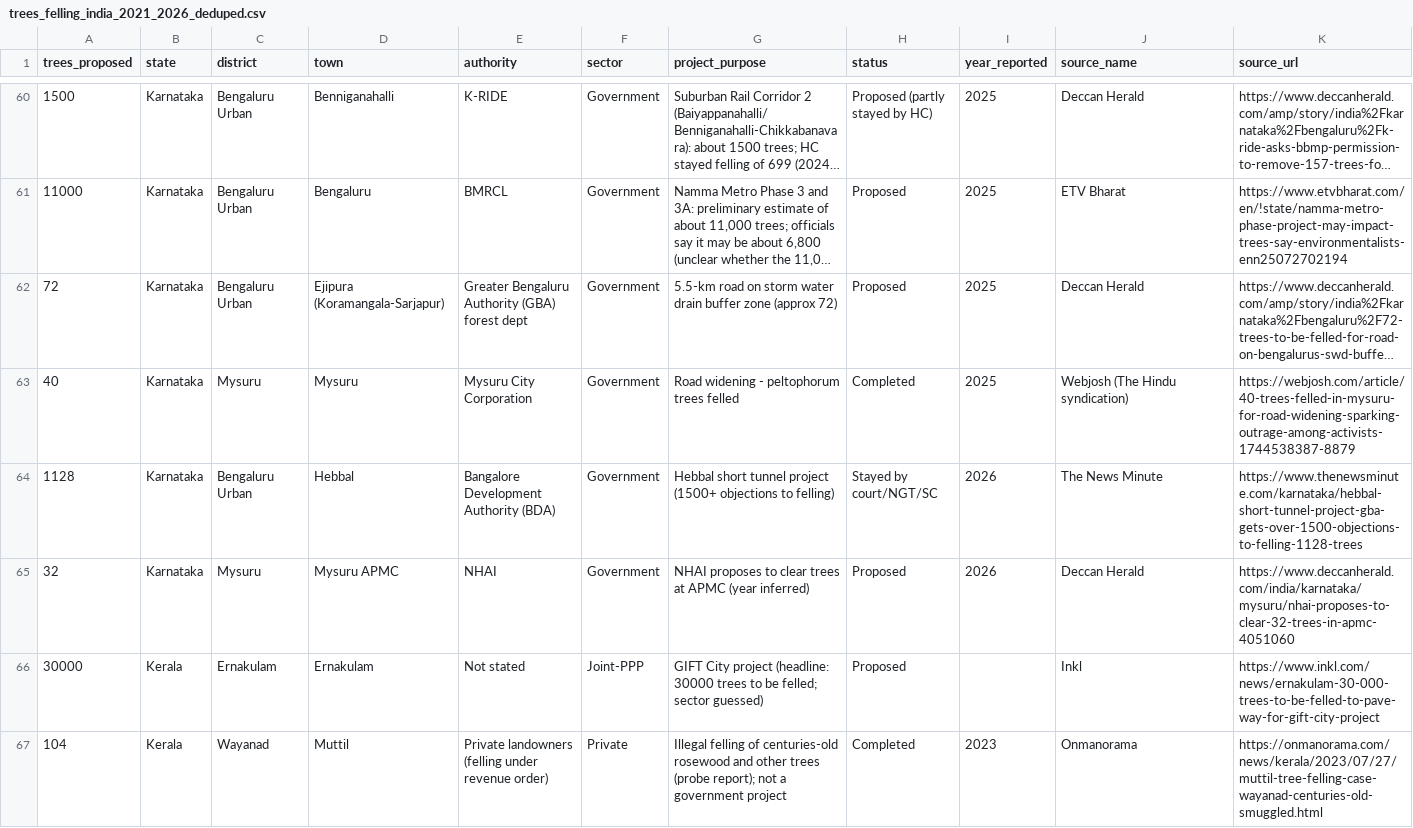
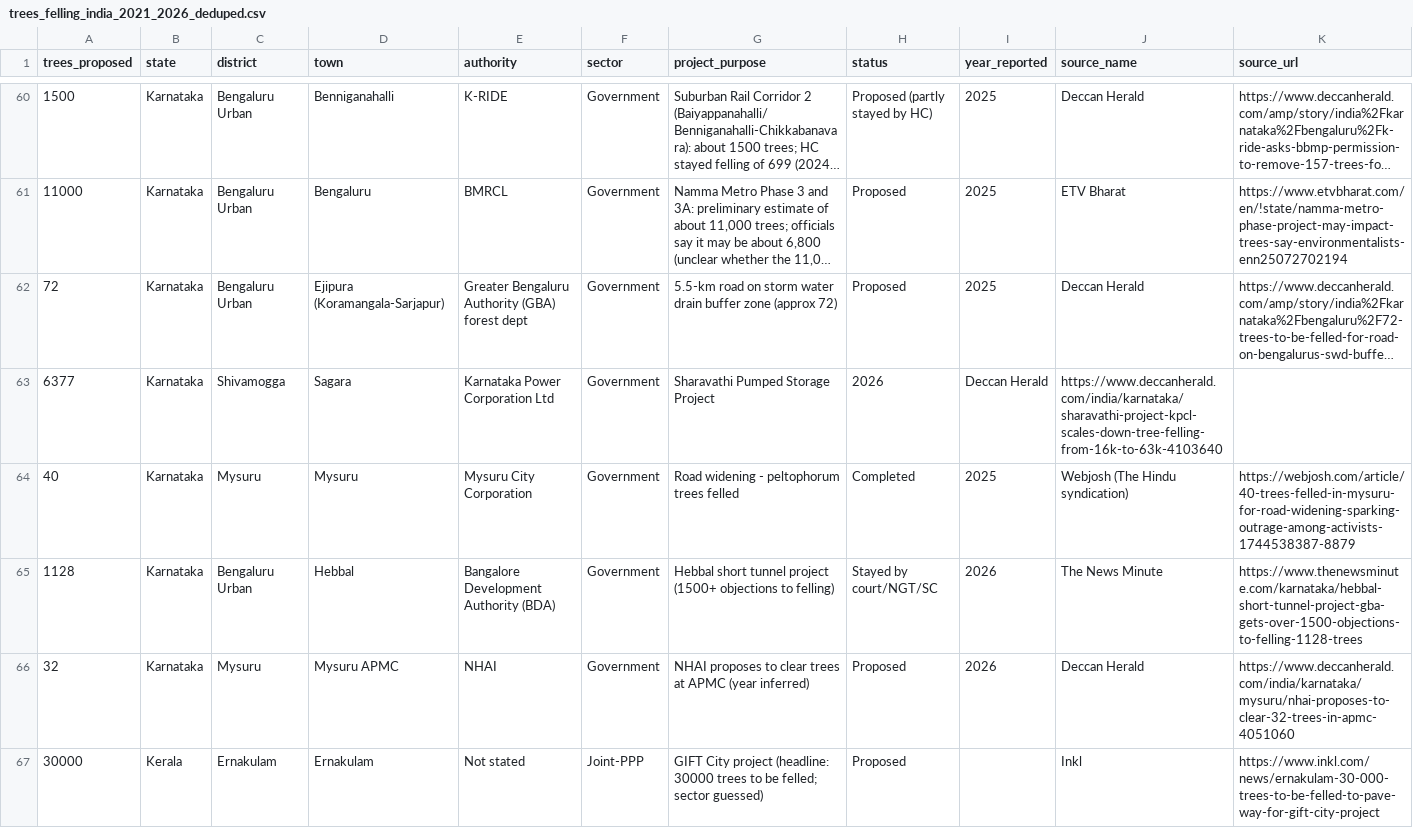
Before and after one commit to indiatreeloss/treelossdatabase, a CSV file: trees_felling_india_2021_2026_deduped.csv, drawn as a sheet; only a part is shown, gaps mark what is left out; the shorter side is filled out with more unchanged rows; long unchanged cells end in …; rows hold the shown columns only; the diff names each change by its address in the sheet, - before the commit and + after, or states it on an @@ line.

Commit message:
Added Sharavthi pumped storage

```diff
--- a/trees_felling_india_2021_2026_deduped.csv
+++ b/trees_felling_india_2021_2026_deduped.csv
+row 63: 6377 | Karnataka | Shivamogga | Sagara | Karnataka Power Corporation Ltd | Government | Sharavathi Pumped Storage Project | 2026 | Deccan Herald | https://www.deccanherald.com/india/karnataka/sharavathi-project-kpcl-scales-down-tree-felling-from-16k-to-63k-4103640
```
